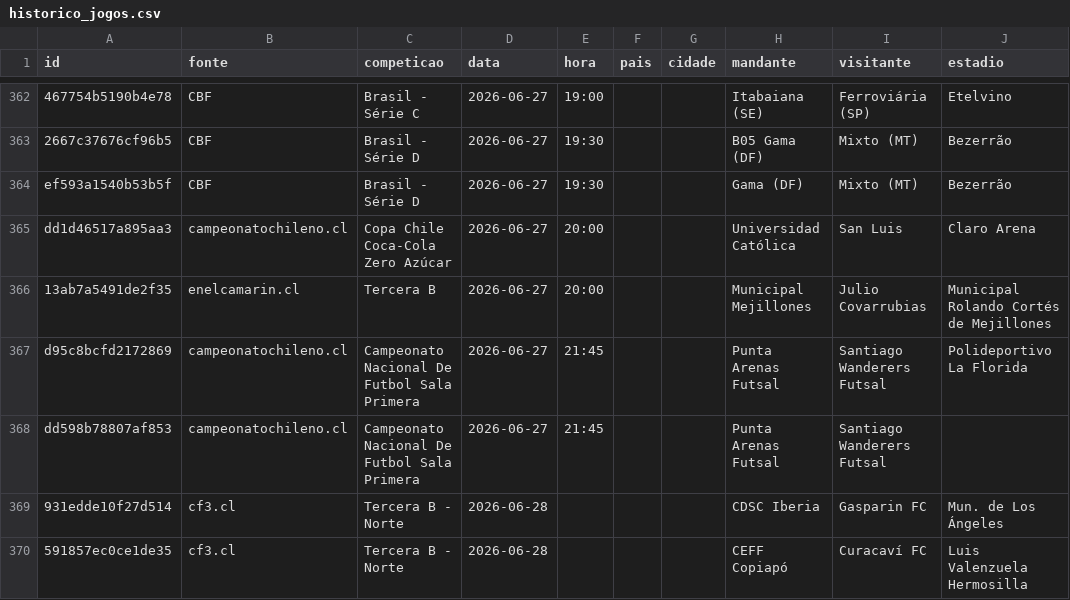
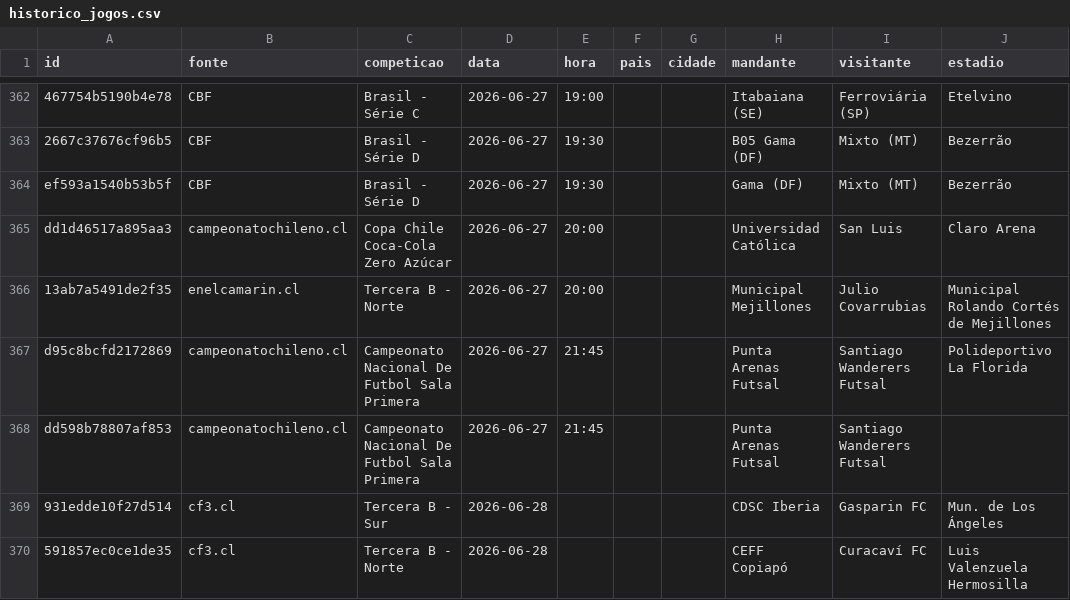
Before and after one commit to guigalhano/jogos-chile-scraper, a CSV file: data/historico_jogos.csv, drawn as a sheet; only a part is shown, gaps mark what is left out; the diff covers the shown part only; the diff names each change by its address in the sheet, - before the commit and + after, or states it on an @@ line.

Commit message:
Corrige competicao historico (Tercera A / B Norte / B Sur) usando roster Wikipedia 2026 (85 correcciones)

```diff
--- a/data/historico_jogos.csv
+++ b/data/historico_jogos.csv
-C366 (competicao): Tercera B
+C366 (competicao): Tercera B - Norte
-C369 (competicao): Tercera B - Norte
+C369 (competicao): Tercera B - Sur
```
Also changed, not shown: 83 edited cells elsewhere in this file.
